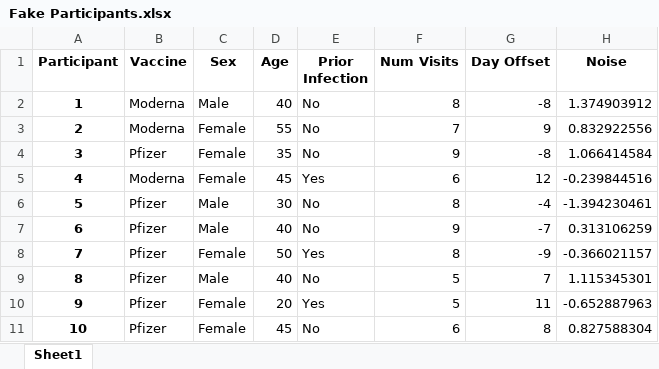
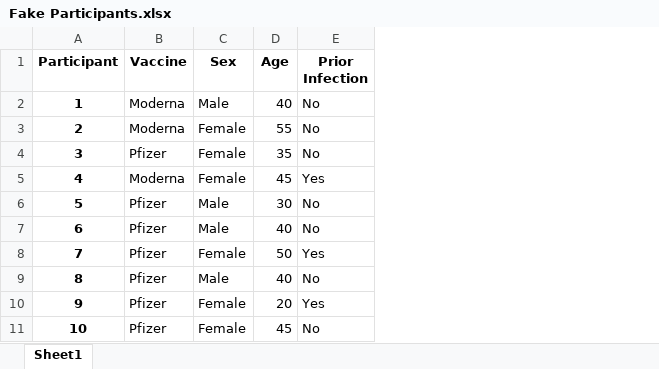
Before and after one commit to crgl/pvi_sds_d1, an Excel workbook: data/Fake Participants.xlsx, sheet Sheet1, drawn as a sheet; only a part is shown; values as stored, in another font and other column widths than the file's, no borders; the diff names each change by its address in the sheet, - before the commit and + after, or states it on an @@ line.

```diff
--- a/data/Fake Participants.xlsx (sheet Sheet1)
+++ b/data/Fake Participants.xlsx (sheet Sheet1)
-column F (Num Visits), rows 2-11: 8 | 7 | 9 | 6 | 8 | 9 | 8 | 5 | 5 | 6
-column G (Day Offset), rows 2-11: -8 | 9 | -8 | 12 | -4 | -7 | -9 | 7 | 11 | 8
-column H (Noise), rows 2-11: 1.374903912 | 0.832922556 | 1.066414584 | -0.239844516 | -1.394230461 | 0.313106259 | -0.366021157 | 1.115345301 | -0.652887963 | 0.827588304
```
Also changed, not shown: data/Fake Samples.xlsx.
